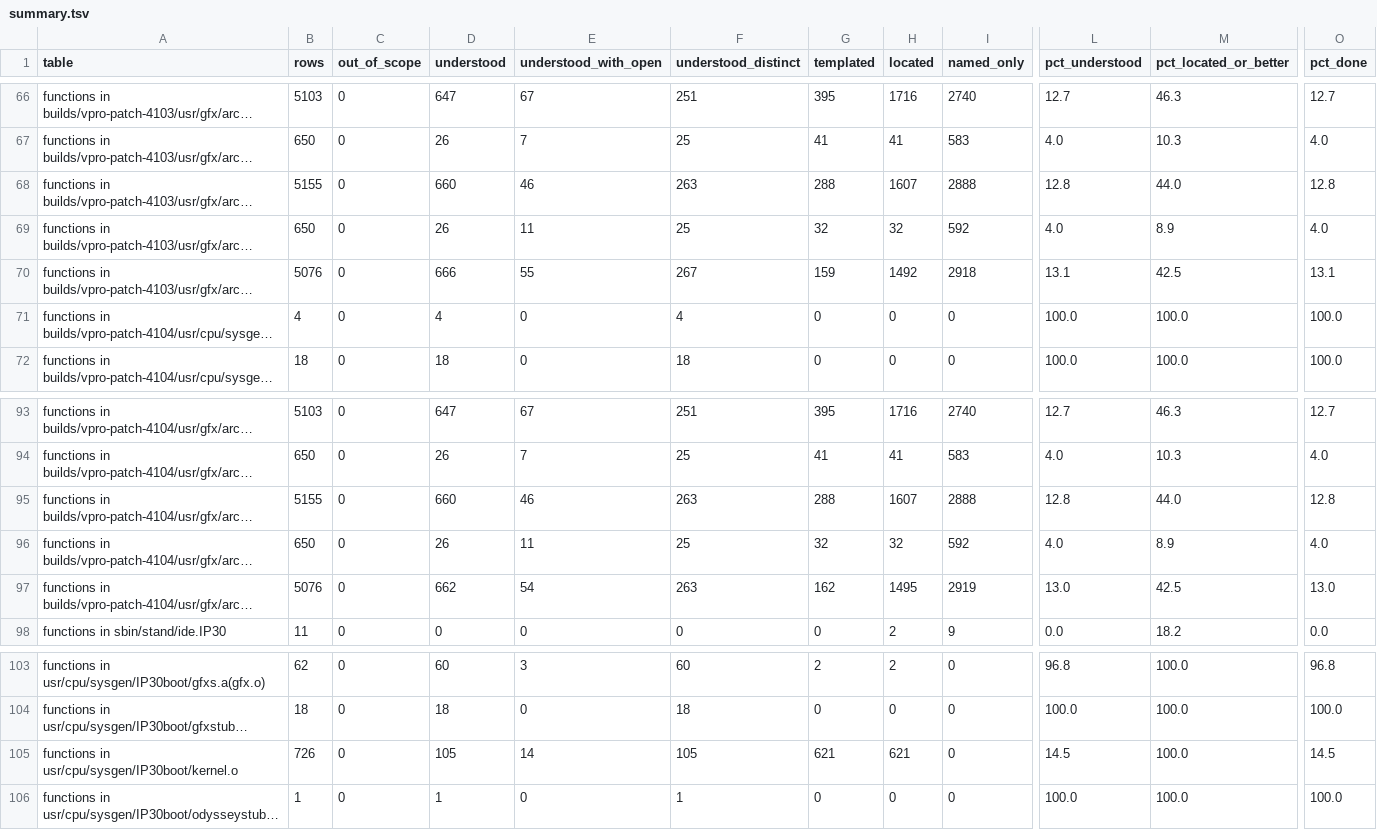
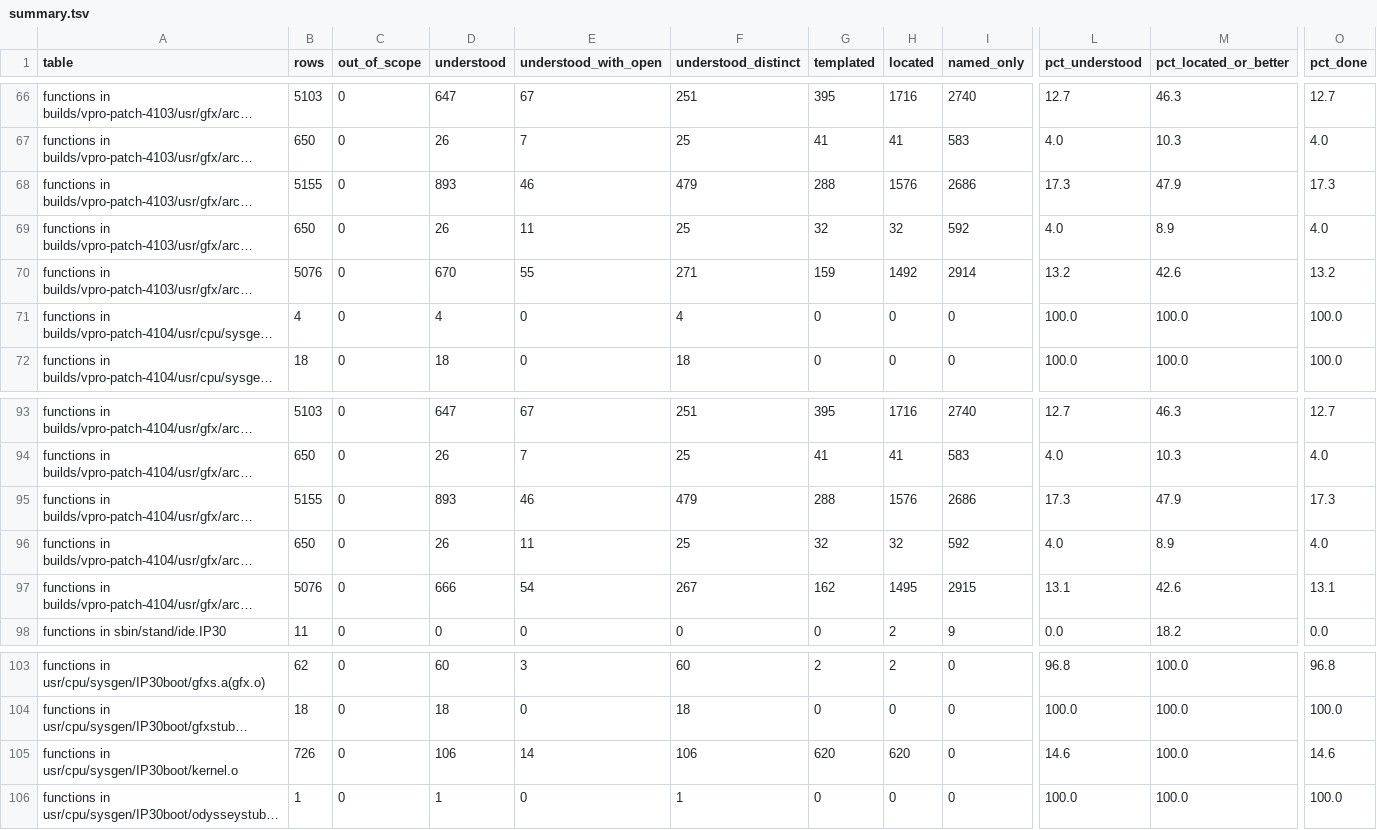
Before and after one commit to jamesbraid/odsy, a TSV file: generated/inventory/summary.tsv, drawn as a sheet; only a part is shown, gaps mark what is left out; long unchanged cells end in …; the diff covers the shown part only; the diff names each change by its address in the sheet, - before the commit and + after, or states it on an @@ line.

Commit message:
odsy: read the roles of 238 more routines (Haiku wave 4, sample-audited)
Four binaries get role entries: 233 routines in the vpro-patch-4103
libGLcore.so (IP30ODSY32), 3 in the IP35boot kernel.o, 1 in the
vpro-patch-4103 odyssey.a(odsy_tport.o) and 1 in the sting diagnostic.
Each entry is labelled inferred and was read from the routine body.
No name had an entry under the same binary path elsewhere in the repo,
so nothing is duplicated.

The sting page is new and is marked as a proposal because that binary
had no readings page. The IP35 kernel page notes two table entries
with no routine body. The 6.5.30 odyssey.a(odsy_tport.o) batch had no
entries, so it gets no page.

Regenerating the inventory moves functions understood from 19088 rows
(17.9%) to 19567 rows (18.4%), and distinct names from 4148 (21.9%)
to 4158 (21.9%). Rows grew by 479 for 238 entries, so one entry counts
for more than one row. The ratio is not explained here.

```diff
--- a/generated/inventory/summary.tsv
+++ b/generated/inventory/summary.tsv
-D68 (understood): 660
+D68 (understood): 893
-F68 (understood_distinct): 263
+F68 (understood_distinct): 479
-H68 (located): 1607
+H68 (located): 1576
-I68 (named_only): 2888
+I68 (named_only): 2686
-L68 (pct_understood): 12.8
+L68 (pct_understood): 17.3
-M68 (pct_located_or_better): 44.0
+M68 (pct_located_or_better): 47.9
-O68 (pct_done): 12.8
+O68 (pct_done): 17.3
-D70 (understood): 666
+D70 (understood): 670
-F70 (understood_distinct): 267
+F70 (understood_distinct): 271
-I70 (named_only): 2918
+I70 (named_only): 2914
-L70 (pct_understood): 13.1
+L70 (pct_understood): 13.2
-M70 (pct_located_or_better): 42.5
+M70 (pct_located_or_better): 42.6
-O70 (pct_done): 13.1
+O70 (pct_done): 13.2
-D95 (understood): 660
+D95 (understood): 893
-F95 (understood_distinct): 263
+F95 (understood_distinct): 479
-H95 (located): 1607
+H95 (located): 1576
-I95 (named_only): 2888
+I95 (named_only): 2686
-L95 (pct_understood): 12.8
+L95 (pct_understood): 17.3
-M95 (pct_located_or_better): 44.0
+M95 (pct_located_or_better): 47.9
-O95 (pct_done): 12.8
+O95 (pct_done): 17.3
-D97 (understood): 662
+D97 (understood): 666
-F97 (understood_distinct): 263
+F97 (understood_distinct): 267
-I97 (named_only): 2919
+I97 (named_only): 2915
-L97 (pct_understood): 13.0
+L97 (pct_understood): 13.1
-M97 (pct_located_or_better): 42.5
+M97 (pct_located_or_better): 42.6
-O97 (pct_done): 13.0
+O97 (pct_done): 13.1
-D105 (understood): 105
+D105 (understood): 106
-F105 (understood_distinct): 105
+F105 (understood_distinct): 106
-G105 (templated): 621
+G105 (templated): 620
-H105 (located): 621
+H105 (located): 620
-L105 (pct_understood): 14.5
+L105 (pct_understood): 14.6
-O105 (pct_done): 14.5
+O105 (pct_done): 14.6
```
Also changed, not shown: 23 edited cells elsewhere in this file, 6 other files.
